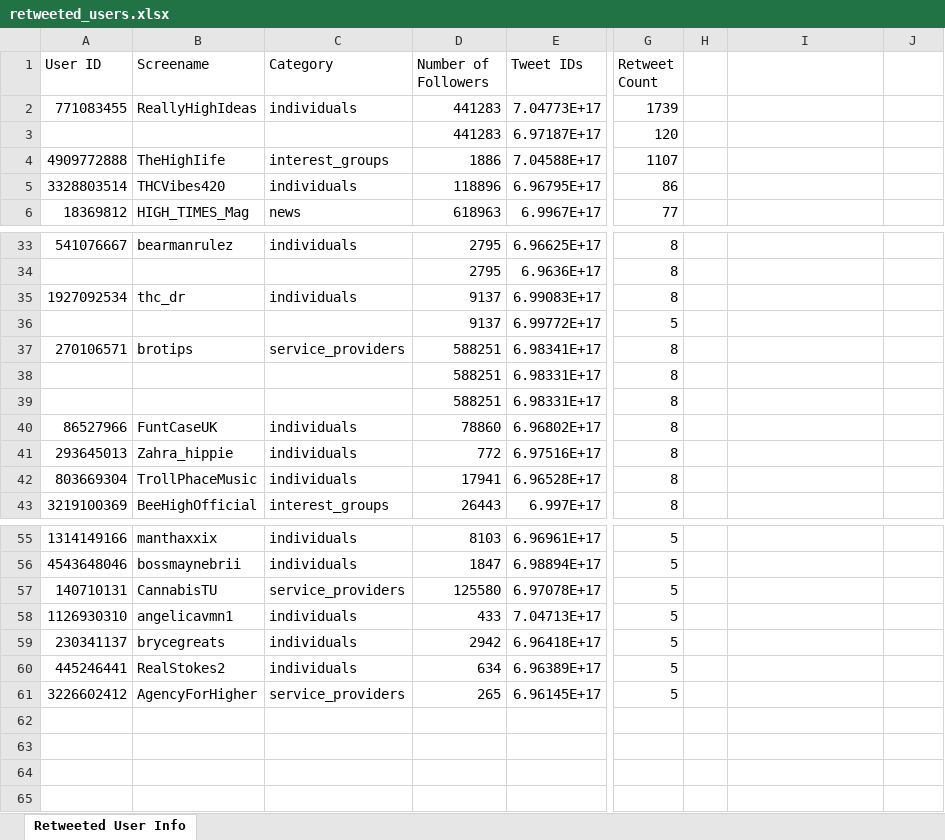
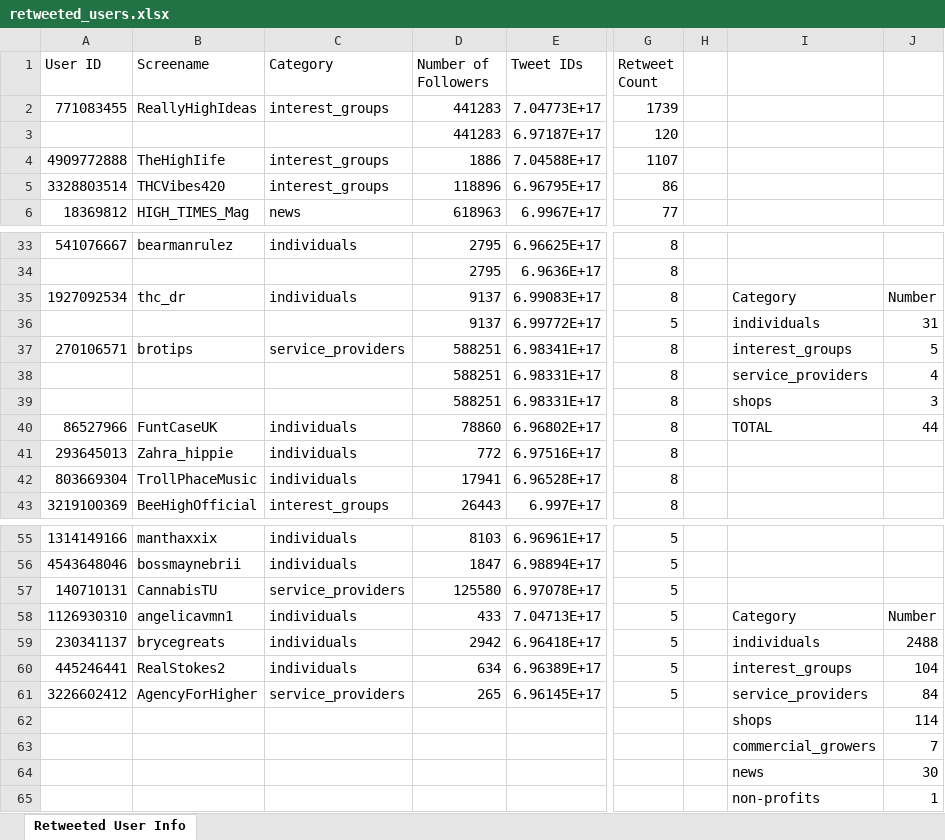
Before and after one commit to koprty/REU_scripts, an Excel workbook: twitter_data/retweeted_users.xlsx, sheet Retweeted User Info, drawn as a sheet; only a part is shown, gaps mark what is left out; values as stored, in another font and other column widths than the file's, no borders; charts and pictures not drawn; rows hold the shown columns only; the diff names each change by its address in the sheet, - before the commit and + after, or states it on an @@ line.

```diff
--- a/twitter_data/retweeted_users.xlsx (sheet Retweeted User Info)
+++ b/twitter_data/retweeted_users.xlsx (sheet Retweeted User Info)
-C2 (Category): individuals
+C2 (Category): interest_groups
-C5 (Category): individuals
+C5 (Category): interest_groups
-I35: (empty)
+I35: Category
-J35: (empty)
+J35: Number
-I36: (empty)
+I36: individuals
-J36: (empty)
+J36: 31
-I37: (empty)
+I37: interest_groups
-J37: (empty)
+J37: 5
-I38: (empty)
+I38: service_providers
-J38: (empty)
+J38: 4
-I39: (empty)
+I39: shops
-J39: (empty)
+J39: 3
-I40: (empty)
+I40: TOTAL
-J40: (empty)
+J40: 44
-I58: (empty)
+I58: Category
-J58: (empty)
+J58: Number
-I59: (empty)
+I59: individuals
-J59: (empty)
+J59: 2488
-I60: (empty)
+I60: interest_groups
-J60: (empty)
+J60: 104
-I61: (empty)
+I61: service_providers
-J61: (empty)
+J61: 84
+row 62:  |  |  |  |  |  |  | shops | 114
+row 63:  |  |  |  |  |  |  | commercial_growers | 7
+row 64:  |  |  |  |  |  |  | news | 30
+row 65:  |  |  |  |  |  |  | non-profits | 1
```
Also changed, not shown: charts or pictures, 2 other files.
